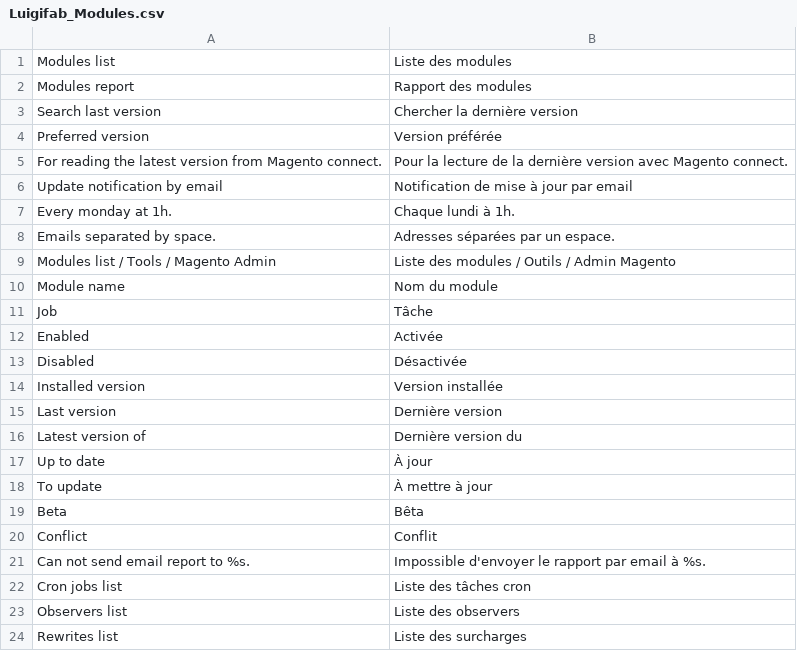
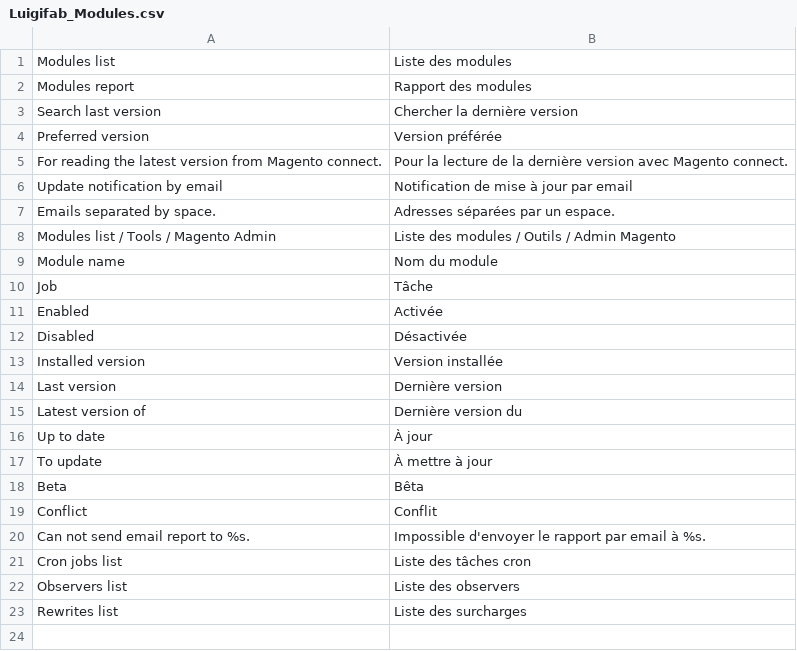
Before and after one commit to luigifab/openmage-modules, a CSV file: app/locale/fr_CA/Luigifab_Modules.csv, drawn as a sheet.

```diff
--- a/app/locale/fr_CA/Luigifab_Modules.csv
+++ b/app/locale/fr_CA/Luigifab_Modules.csv
@@ -6,3 +6,2 @@
 "Update notification by email","Notification de mise à jour par email"
-"Every monday at 1h.","Chaque lundi à 1h."
 "Emails separated by space.","Adresses séparées par un espace."
```
Also changed, not shown: app/locale/fr_FR/Luigifab_Modules.csv, 18 other files.
